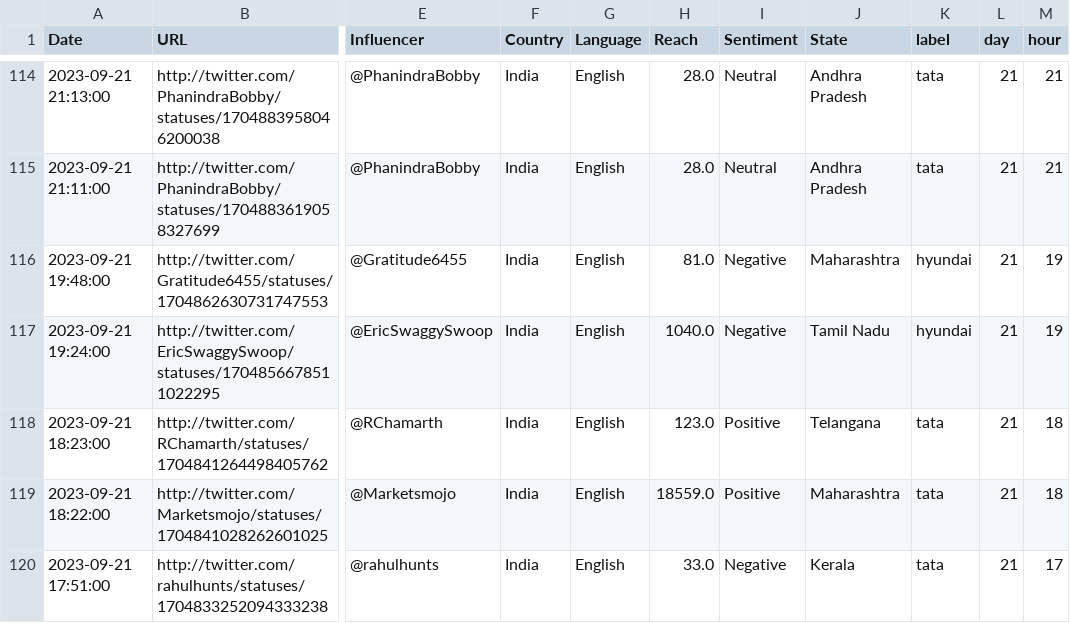
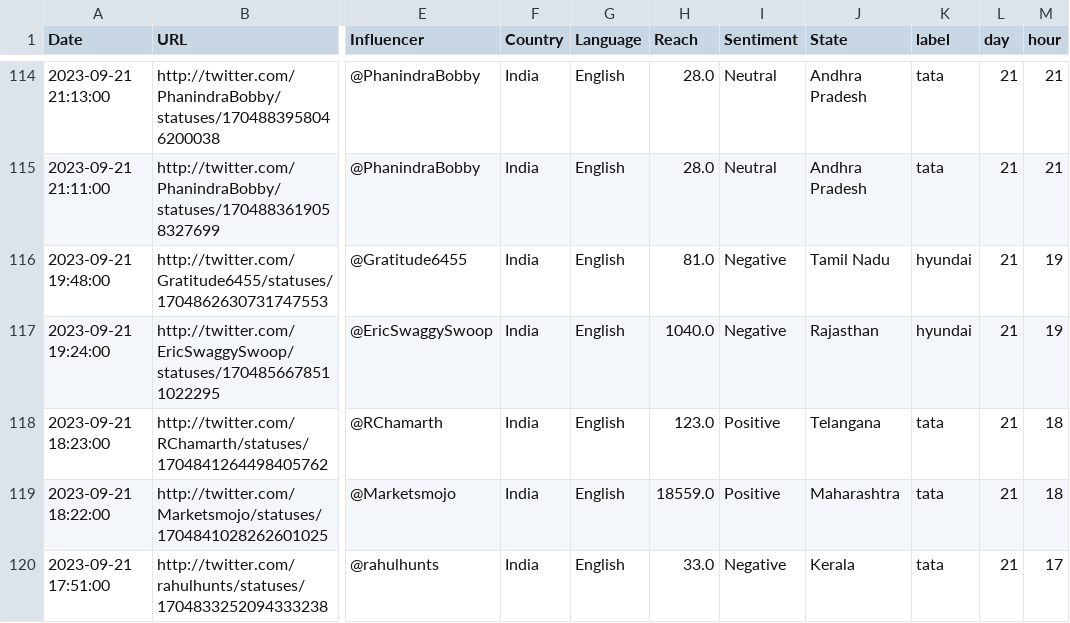
Before and after one commit to rbhattar07/Tata-Motors--Consumer-Favorability-Analysis, a CSV file: twitter_data.csv, drawn as a sheet; only a part is shown, gaps mark what is left out; the diff covers the shown part only; the diff names each change by its address in the sheet, - before the commit and + after, or states it on an @@ line.

```diff
--- a/twitter_data.csv
+++ b/twitter_data.csv
-J116 (State): Maharashtra
+J116 (State): Tamil Nadu
-J117 (State): Tamil Nadu
+J117 (State): Rajasthan
```
Also changed, not shown: 101 edited cells elsewhere in this file, 2 other files.
